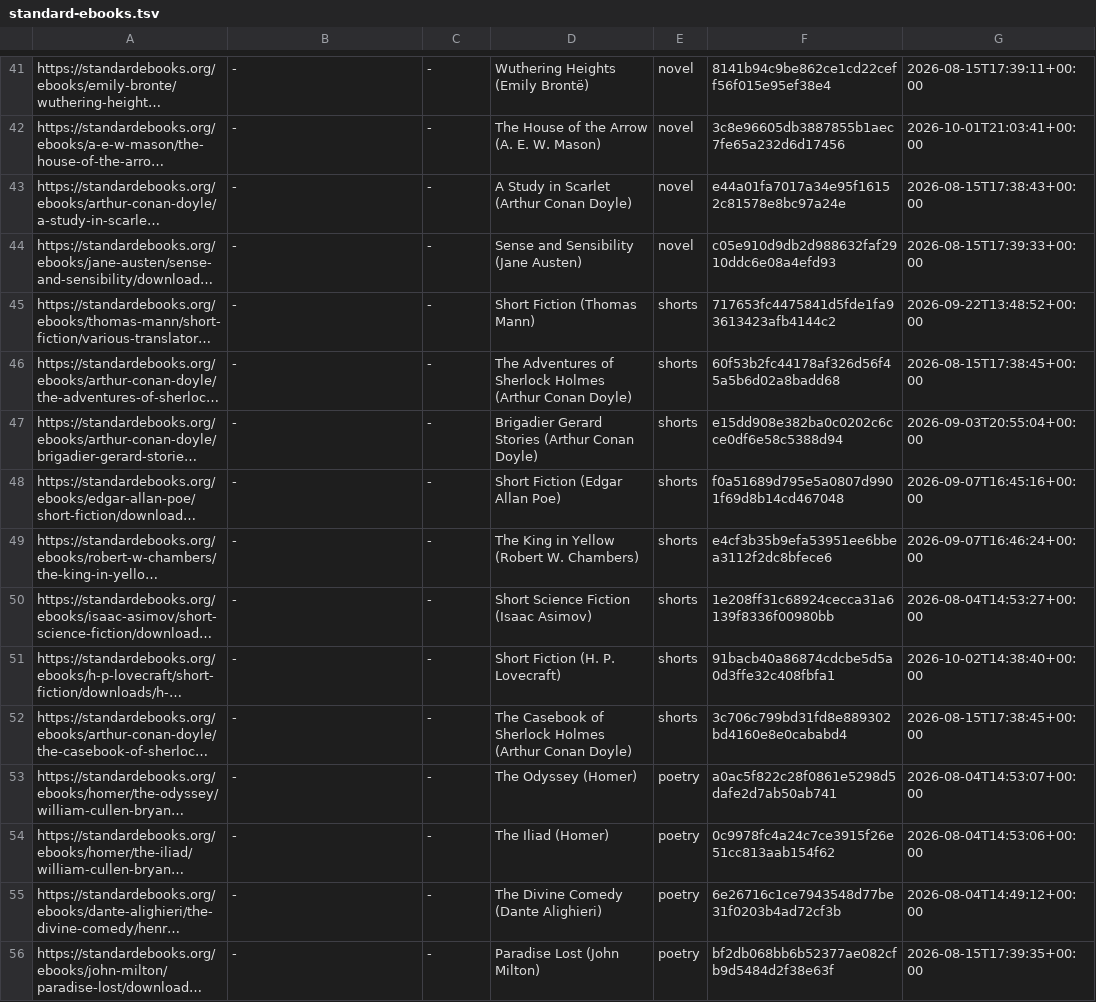
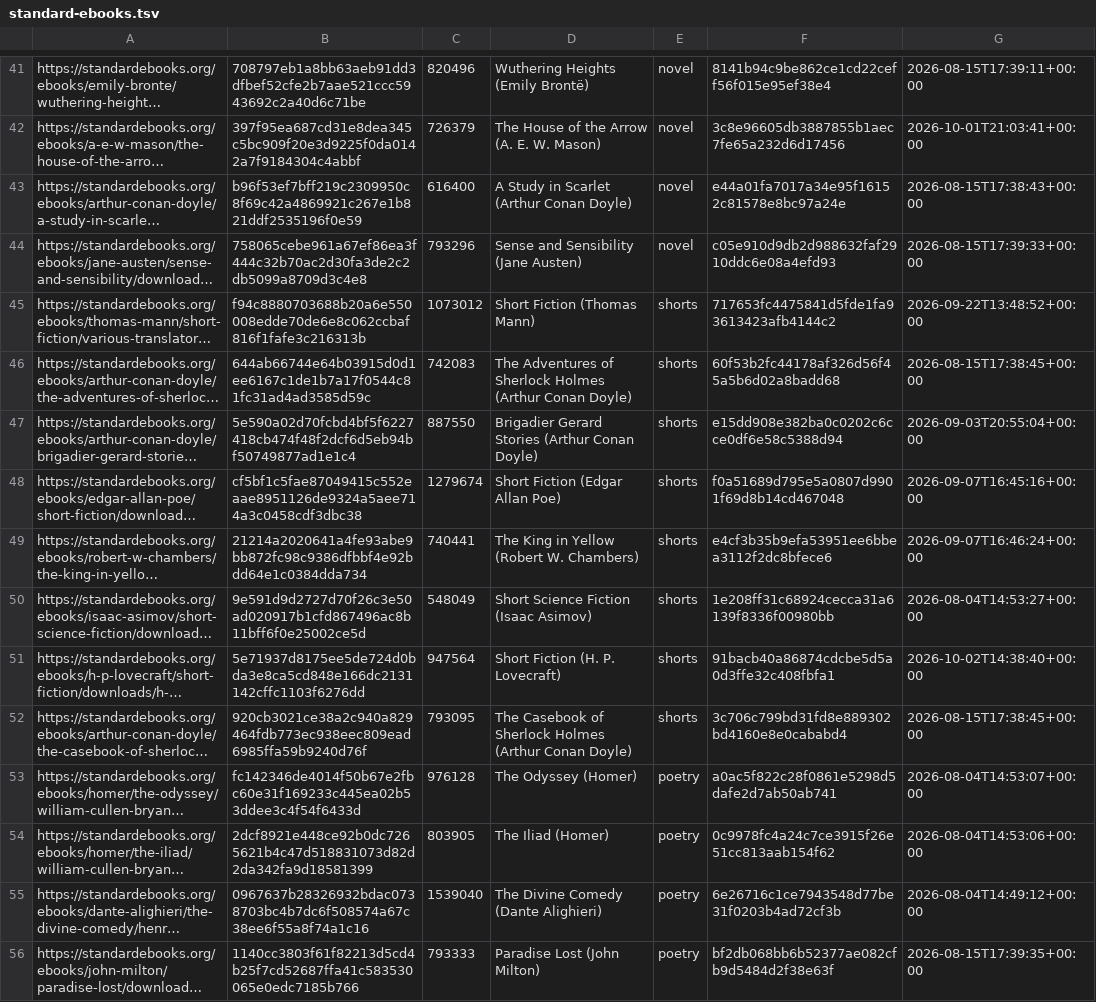
Before and after one commit to vocaro/EPUBLib, a TSV file: scripts/corpora/standard-ebooks.tsv, drawn as a sheet; only a part is shown, gaps mark what is left out; long unchanged cells end in …; the diff covers the shown part only; the diff names each change by its address in the sheet, - before the commit and + after, or states it on an @@ line.

```diff
--- a/scripts/corpora/standard-ebooks.tsv
+++ b/scripts/corpora/standard-ebooks.tsv
-B41: -
+B41: 708797eb1a8bb63aeb91dd3dfbef52cfe2b7aae521ccc5943692c2a40d6c71be
-C41: -
+C41: 820496
-B42: -
+B42: 397f95ea687cd31e8dea345c5bc909f20e3d9225f0da0142a7f9184304c4abbf
-C42: -
+C42: 726379
-B43: -
+B43: b96f53ef7bff219c2309950c8f69c42a4869921c267e1b821ddf2535196f0e59
-C43: -
+C43: 616400
-B44: -
+B44: 758065cebe961a67ef86ea3f444c32b70ac2d30fa3de2c2db5099a8709d3c4e8
-C44: -
+C44: 793296
-B45: -
+B45: f94c8880703688b20a6e550008edde70de6e8c062ccbaf816f1fafe3c216313b
-C45: -
+C45: 1073012
-B46: -
+B46: 644ab66744e64b03915d0d1ee6167c1de1b7a17f0544c81fc31ad4ad3585d59c
-C46: -
+C46: 742083
-B47: -
+B47: 5e590a02d70fcbd4bf5f6227418cb474f48f2dcf6d5eb94bf50749877ad1e1c4
-C47: -
+C47: 887550
-B48: -
+B48: cf5bf1c5fae87049415c552eaae8951126de9324a5aee714a3c0458cdf3dbc38
-C48: -
+C48: 1279674
-B49: -
+B49: 21214a2020641a4fe93abe9bb872fc98c9386dfbbf4e92bdd64e1c0384dda734
-C49: -
+C49: 740441
-B50: -
+B50: 9e591d9d2727d70f26c3e50ad020917b1cfd867496ac8b11bff6f0e25002ce5d
-C50: -
+C50: 548049
-B51: -
+B51: 5e71937d8175ee5de724d0bda3e8ca5cd848e166dc2131142cffc1103f6276dd
-C51: -
+C51: 947564
-B52: -
+B52: 920cb3021ce38a2c940a829464fdb773ec938eec809ead6985ffa59b9240d76f
-C52: -
+C52: 793095
-B53: -
+B53: fc142346de4014f50b67e2fbc60e31f169233c445ea02b53ddee3c4f54f6433d
-C53: -
+C53: 976128
-B54: -
+B54: 2dcf8921e448ce92b0dc7265621b4c47d518831073d82d2da342fa9d18581399
-C54: -
+C54: 803905
-B55: -
+B55: 0967637b28326932bdac0738703bc4b7dc6f508574a67c38ee6f55a8f74a1c16
-C55: -
+C55: 1539040
-B56: -
+B56: 1140cc3803f61f82213d5cd4b25f7cd52687ffa41c583530065e0edc7185b766
-C56: -
+C56: 793333
```
Also changed, not shown: 69 edited cells elsewhere in this file.
